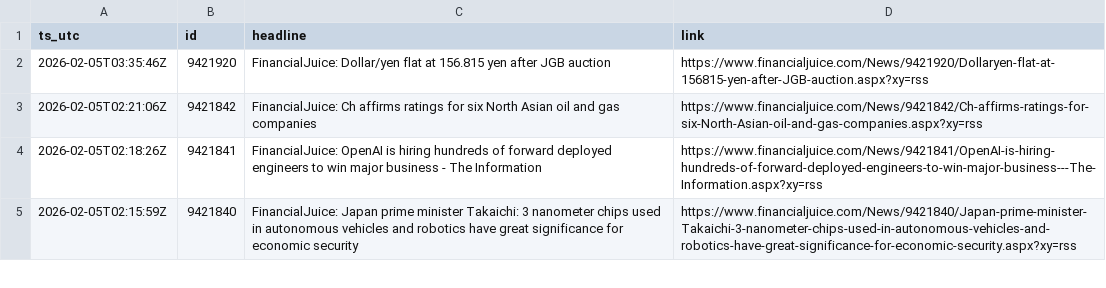
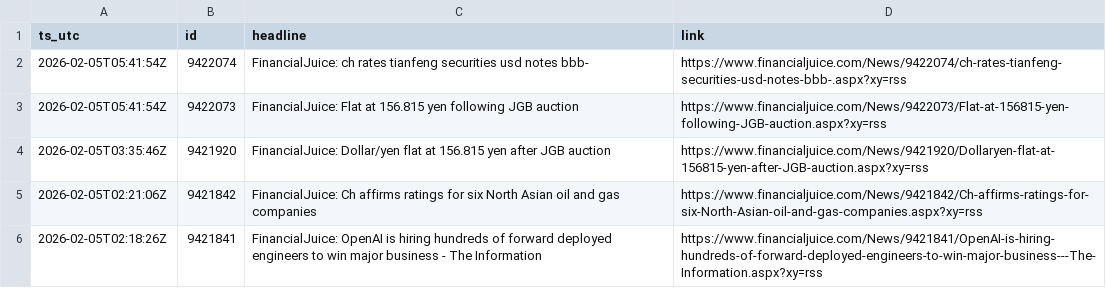
Before and after one commit to QaSH-data/econ-data, a CSV file: data/news/rss/rss_last_24h.csv, drawn as a sheet; only a part is shown; the shorter side is filled out with more unchanged rows; the diff names each change by its address in the sheet, - before the commit and + after, or states it on an @@ line.

```diff
--- a/data/news/rss/rss_last_24h.csv
+++ b/data/news/rss/rss_last_24h.csv
+row 2: 2026-02-05T05:41:54Z | 9422074 | FinancialJuice: ch rates tianfeng securities usd notes bbb- | https://www.financialjuice.com/News/9422074/ch-rates-tianfeng-securities-usd-notes-bbb-.aspx?xy=rss
+row 3: 2026-02-05T05:41:54Z | 9422073 | FinancialJuice: Flat at 156.815 yen following JGB auction | https://www.financialjuice.com/News/9422073/Flat-at-156815-yen-following-JGB-auction.aspx?xy=rss
```
Also changed, not shown: data/polymarket/fed_odds_latest.csv, data/polymarket/history/2026-01.csv, 3 other files.
